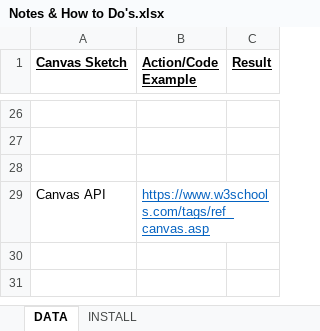
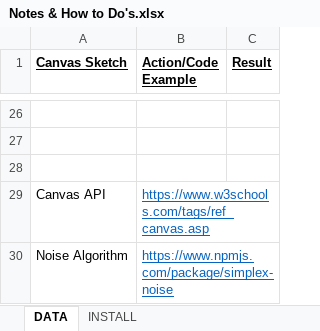
Before and after one commit to DropxLr/JS-Sketches, an Excel workbook: Notes & How to Do's.xlsx, sheet DATA, drawn as a sheet; only a part is shown, gaps mark what is left out; values as stored, in another font and other column widths than the file's, no borders; the diff names each change by its address in the sheet, - before the commit and + after, or states it on an @@ line.

Commit message:
Add link to Notes

```diff
--- a/Notes & How to Do's.xlsx (sheet DATA)
+++ b/Notes & How to Do's.xlsx (sheet DATA)
+row 30: Noise Algorithm | https://www.npmjs.com/package/simplex-noise
```
Also changed, not shown: 1 other file.
